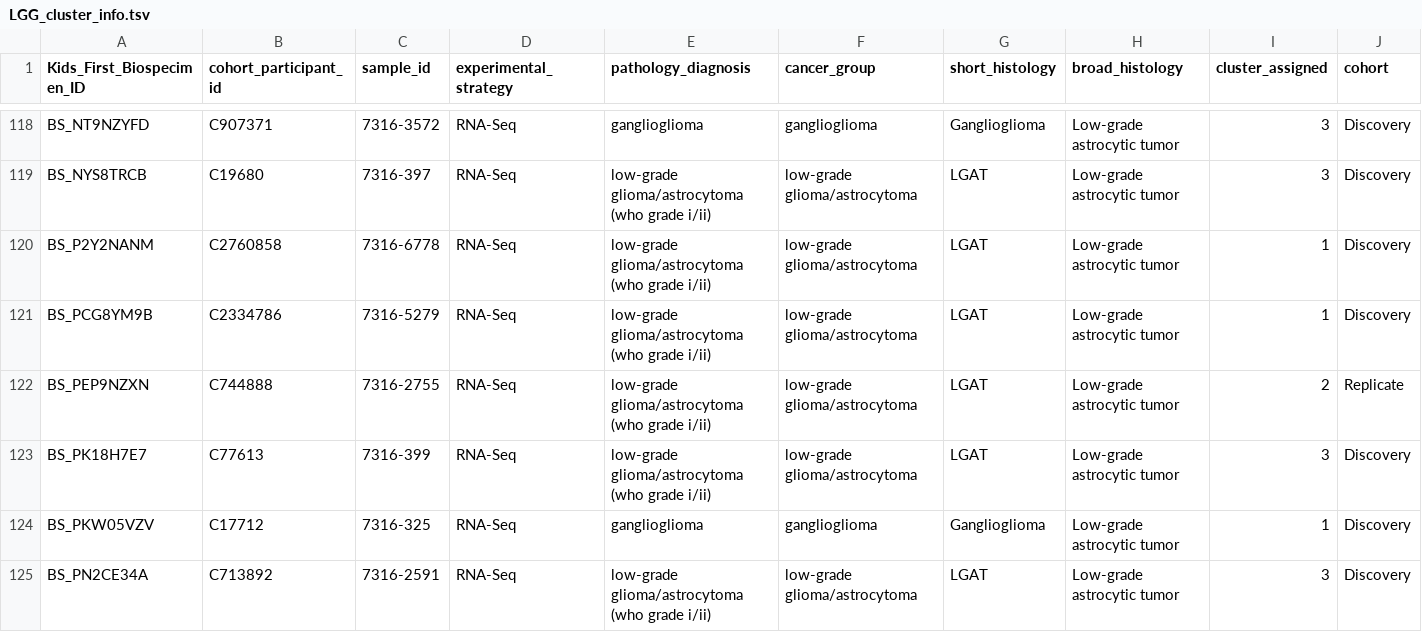
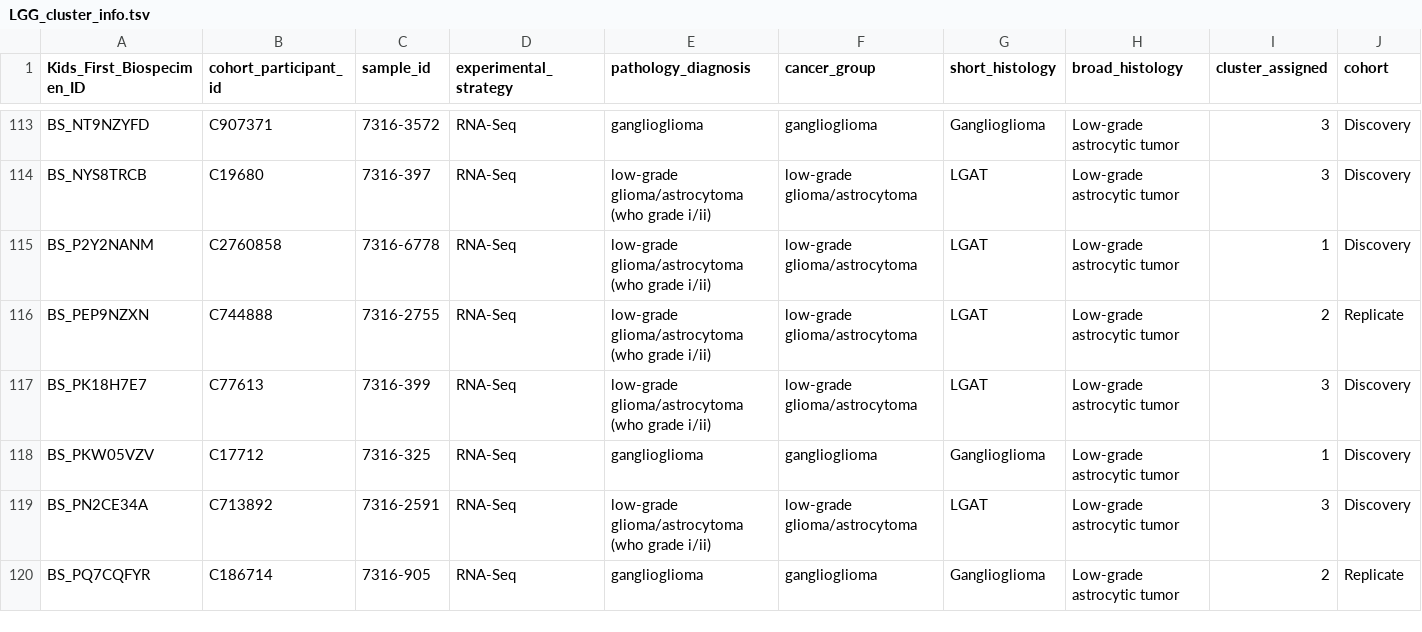
Before and after one commit to d3b-center/pLGG_imaging_clustering_genomic, a TSV file: analyses/imaging_cluster_analysis/results/cluster_anno/LGG_cluster_info.tsv, drawn as a sheet; only a part is shown, gaps mark what is left out; the shorter side is filled out with more unchanged rows; rows hold the shown columns only; the diff covers the shown part only; the diff names each change by its address in the sheet, - before the commit and + after, or states it on an @@ line.

```diff
--- a/analyses/imaging_cluster_analysis/results/cluster_anno/LGG_cluster_info.tsv
+++ b/analyses/imaging_cluster_analysis/results/cluster_anno/LGG_cluster_info.tsv
-row 121: BS_PCG8YM9B | C2334786 | 7316-5279 | RNA-Seq | low-grade glioma/astrocytoma (who grade i/ii) | low-grade glioma/astrocytoma | LGAT | Low-grade astrocytic tumor | 1 | Discovery
```
Also changed, not shown: 10 removed rows elsewhere in this file, 6 other files.
